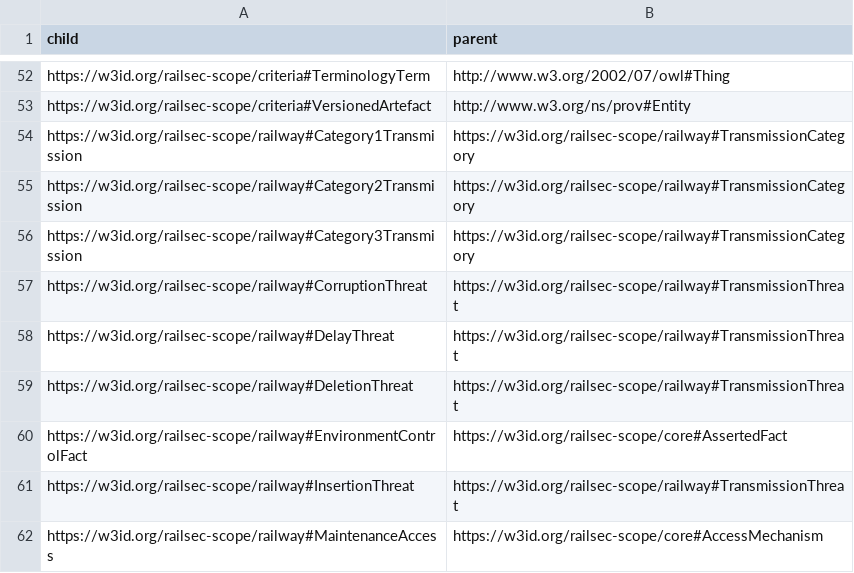
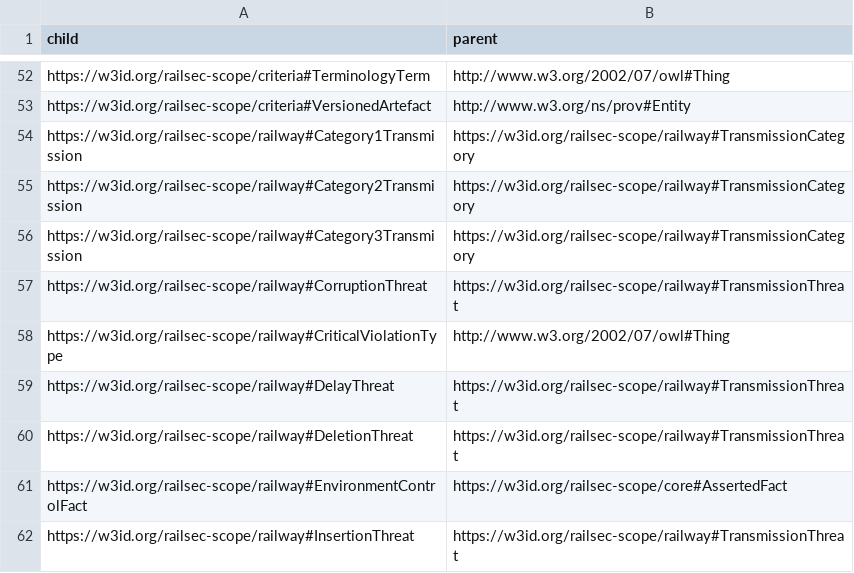
Before and after one commit to maryshap/railsec-scope-ontology, a TSV file: reports/inferred-class-hierarchy.tsv, drawn as a sheet; only a part is shown, gaps mark what is left out; the shorter side is filled out with more unchanged rows.

```diff
--- a/reports/inferred-class-hierarchy.tsv
+++ b/reports/inferred-class-hierarchy.tsv
@@ -57,2 +57,3 @@ https://w3id.org/railsec-scope/railway#Category3Transmission	https://w3id.org/ra
 https://w3id.org/railsec-scope/railway#CorruptionThreat	https://w3id.org/railsec-scope/railway#TransmissionThreat
+https://w3id.org/railsec-scope/railway#CriticalViolationType	http://www.w3.org/2002/07/owl#Thing
 https://w3id.org/railsec-scope/railway#DelayThreat	https://w3id.org/railsec-scope/railway#TransmissionThreat
```
Also changed, not shown: docs/CONCEPTUAL_CHANGE_CATALOG.tsv, reports/entity-formalisation-matrix.tsv, 10 other files.
